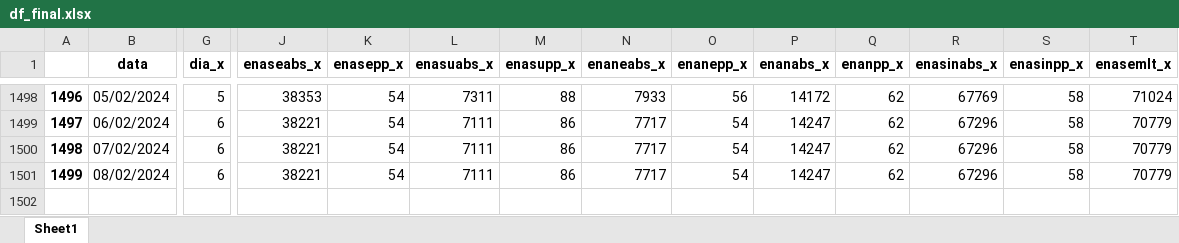
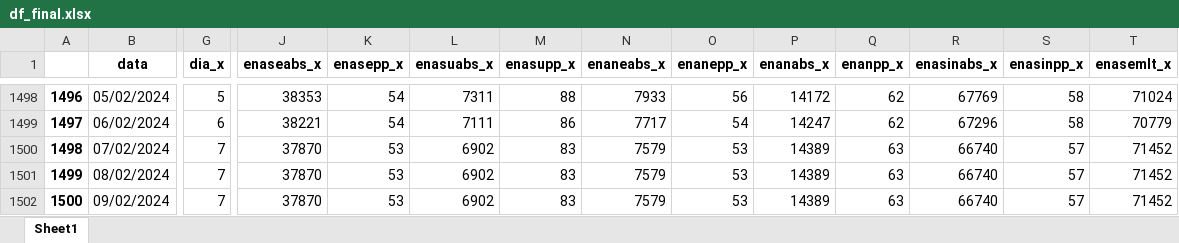
Before and after one commit to bernavice/dashboard_premissas_precos, an Excel workbook: assets/df_final.xlsx, sheet Sheet1, drawn as a sheet; only a part is shown, gaps mark what is left out; values as stored, in another font and other column widths than the file's, no borders; rows hold the shown columns only; the diff covers the shown part only; the diff names each change by its address in the sheet, - before the commit and + after, or states it on an @@ line.

```diff
--- a/assets/df_final.xlsx (sheet Sheet1)
+++ b/assets/df_final.xlsx (sheet Sheet1)
-G1500:G1501 (dia_x): 6
+G1500:G1501 (dia_x): 7
-J1500:J1501 (enaseabs_x): 38221
+J1500:J1501 (enaseabs_x): 37870
-K1500:K1501 (enasepp_x): 54
+K1500:K1501 (enasepp_x): 53
-L1500:L1501 (enasuabs_x): 7111
+L1500:L1501 (enasuabs_x): 6902
-M1500:M1501 (enasupp_x): 86
+M1500:M1501 (enasupp_x): 83
-N1500:N1501 (enaneabs_x): 7717
+N1500:N1501 (enaneabs_x): 7579
-O1500:O1501 (enanepp_x): 54
+O1500:O1501 (enanepp_x): 53
-P1500:P1501 (enanabs_x): 14247
+P1500:P1501 (enanabs_x): 14389
-Q1500:Q1501 (enanpp_x): 62
+Q1500:Q1501 (enanpp_x): 63
-R1500:R1501 (enasinabs_x): 67296
+R1500:R1501 (enasinabs_x): 66740
-S1500:S1501 (enasinpp_x): 58
+S1500:S1501 (enasinpp_x): 57
-T1500:T1501 (enasemlt_x): 70779
+T1500:T1501 (enasemlt_x): 71452
+row 1502: 1500 | 09/02/2024 | 7 | 37870 | 53 | 6902 | 83 | 7579 | 53 | 14389 | 63 | 66740 | 57 | 71452
```
Also changed, not shown: 98 edited cells elsewhere in this sheet, assets/me3.xlsx, assets/teste.xlsx, 4 other files.
